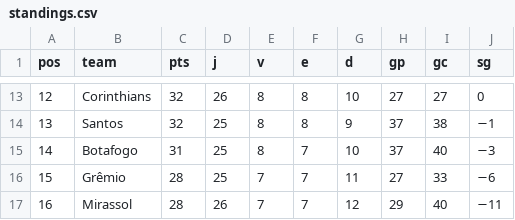
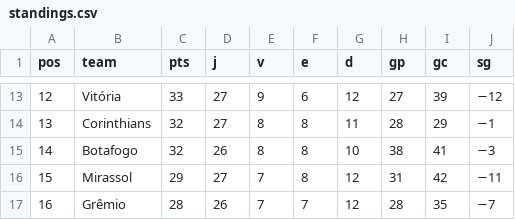
Before and after one commit to danguibes/monte-carlo-brasileirao, a CSV file: data/standings.csv, drawn as a sheet; only a part is shown, gaps mark what is left out; the diff covers the shown part only.

```diff
--- a/data/standings.csv
+++ b/data/standings.csv
@@ -13,5 +13,5 @@ pos,team,pts,j,v,e,d,gp,gc,sg
-12,Corinthians,32,26,8,8,10,27,27,0
-13,Santos,32,25,8,8,9,37,38,−1
-14,Botafogo,31,25,8,7,10,37,40,−3
-15,Grêmio,28,25,7,7,11,27,33,−6
-16,Mirassol,28,26,7,7,12,29,40,−11
+12,Vitória,33,27,9,6,12,27,39,−12
+13,Corinthians,32,27,8,8,11,28,29,−1
+14,Botafogo,32,26,8,8,10,38,41,−3
+15,Mirassol,29,27,7,8,12,31,42,−11
+16,Grêmio,28,26,7,7,12,28,35,−7
```
Also changed, not shown: 73 edited cells elsewhere in this file, 4 other files.
